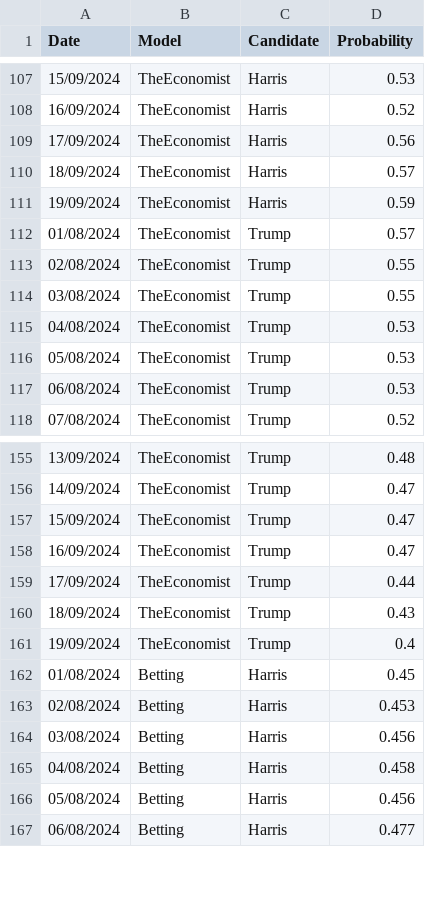
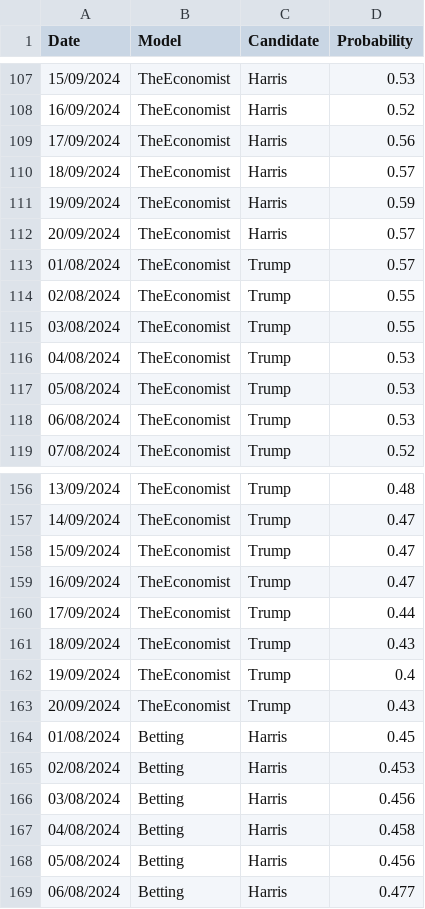
Before and after one commit to PaulMainwood/Election2024, a CSV file: ManualData.csv, drawn as a sheet; only a part is shown, gaps mark what is left out; the diff names each change by its address in the sheet, - before the commit and + after, or states it on an @@ line.

```diff
--- a/ManualData.csv
+++ b/ManualData.csv
+row 112: 20/09/2024 | TheEconomist | Harris | 0.57
+row 163: 20/09/2024 | TheEconomist | Trump | 0.43
```
Also changed, not shown: aggregated_data.csv, aggregated_data_wide.csv, 3 other files.
